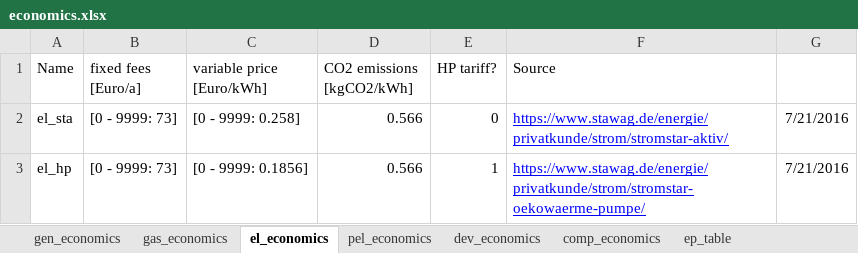
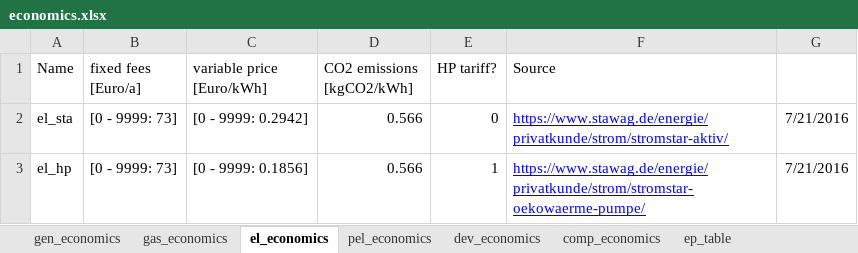
Before and after one commit to SeRemy/Subsidy-Optimization, an Excel workbook: raw_inputs/economics.xlsx, sheet el_economics, drawn as a sheet; values as stored, in another font and other column widths than the file's, no borders; the diff names each change by its address in the sheet, - before the commit and + after, or states it on an @@ line.

```diff
--- a/raw_inputs/economics.xlsx (sheet el_economics)
+++ b/raw_inputs/economics.xlsx (sheet el_economics)
-C2 (variable price [Euro/kWh]): [0 - 9999: 0.258]
+C2 (variable price [Euro/kWh]): [0 - 9999: 0.2942]
```
Also changed, not shown: raw_inputs/devices.xlsx, 3 other files.
